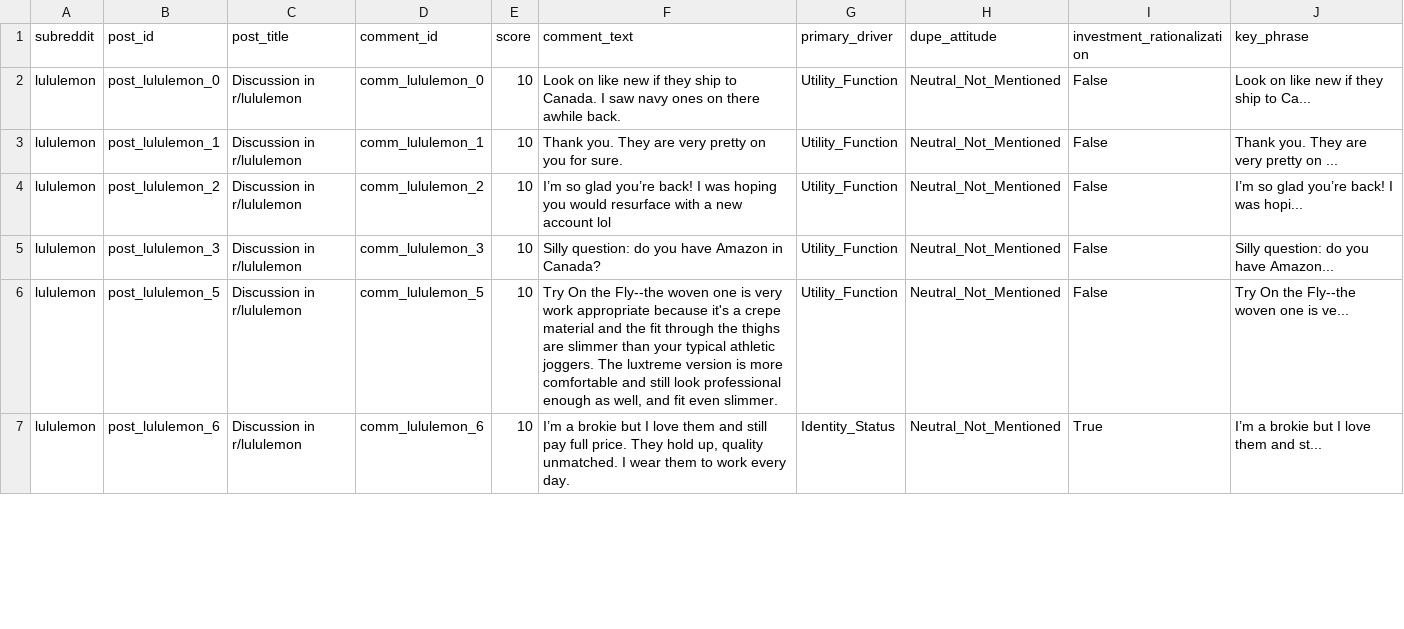
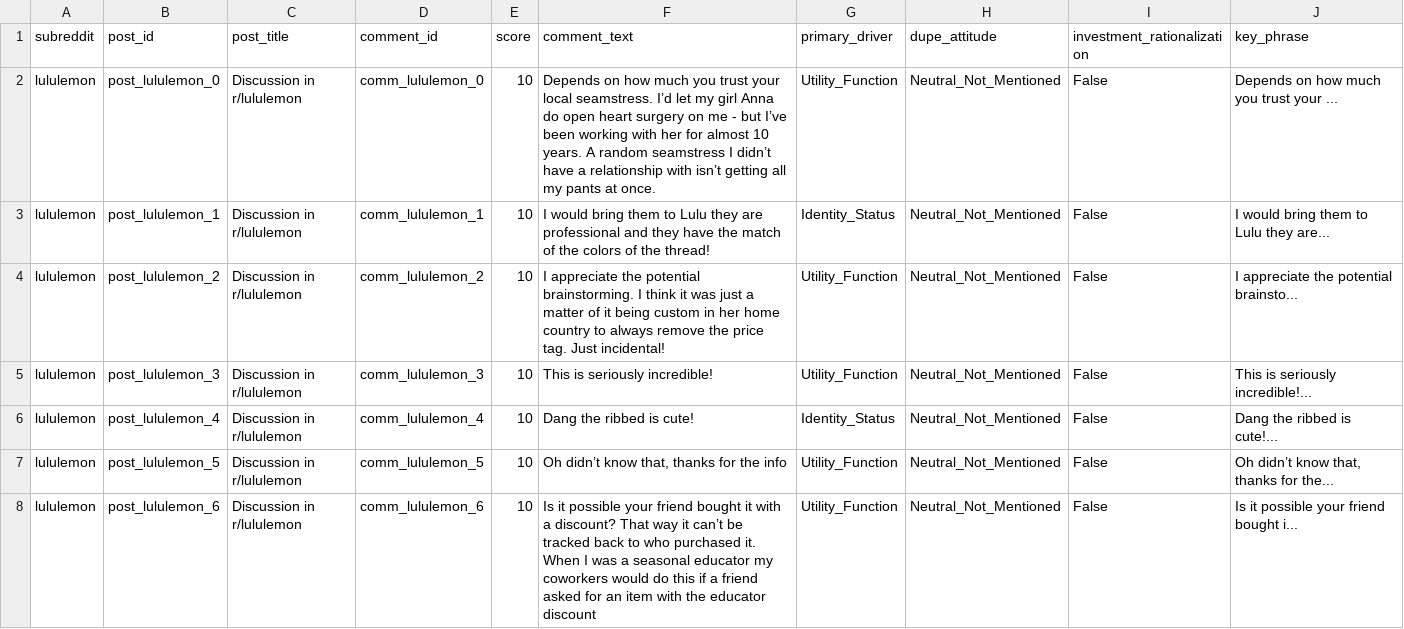
Before and after one commit to michzellez-dot/brand-moat-intelligence-engine, a CSV file: reddit_brand_comments_classified.csv, drawn as a sheet; only a part is shown; the diff covers the shown part only.

```diff
--- a/reddit_brand_comments_classified.csv
+++ b/reddit_brand_comments_classified.csv
@@ -1,7 +1,8 @@
 subreddit,post_id,post_title,comment_id,score,comment_text,primary_driver,dupe_attitude,investment_rationalization,key_phrase
-lululemon,post_lululemon_0,Discussion in r/lululemon,comm_lululemon_0,10,Look on like new if they ship to Canada. I saw navy ones on there awhile back. ,Utility_Function,Neutral_Not_Mentioned,False,Look on like new if they ship to Ca...
-lululemon,post_lululemon_1,Discussion in r/lululemon,comm_lululemon_1,10,Thank you. They are very pretty on you for sure.,Utility_Function,Neutral_Not_Mentioned,False,Thank you. They are very pretty on ...
-lululemon,post_lululemon_2,Discussion in r/lululemon,comm_lululemon_2,10,I’m so glad you’re back! I was hoping you would resurface with a new account lol,Utility_Function,Neutral_Not_Mentioned,False,I’m so glad you’re back! I was hopi...
-lululemon,post_lululemon_3,Discussion in r/lululemon,comm_lululemon_3,10,Silly question:  do you have Amazon in Canada?,Utility_Function,Neutral_Not_Mentioned,False,Silly question:  do you have Amazon...
-lululemon,post_lululemon_5,Discussion in r/lululemon,comm_lululemon_5,10,"Try On the Fly--the woven one is very work appropriate because it's a crepe material and the fit through the thighs are slimmer than your typical athletic joggers. The luxtreme version is more comfortable and still look professional enough as well, and fit even slimmer.",Utility_Function,Neutral_Not_Mentioned,False,Try On the Fly--the woven one is ve...
-lululemon,post_lululemon_6,Discussion in r/lululemon,comm_lululemon_6,10,"I’m a brokie but I love them and still pay full price. They hold up, quality unmatched. I wear them to work every day. ",Identity_Status,Neutral_Not_Mentioned,True,I’m a brokie but I love them and st...
+lululemon,post_lululemon_0,Discussion in r/lululemon,comm_lululemon_0,10,Depends on how much you trust your local seamstress. I’d let my girl Anna do open heart surgery on me - but I’ve been working with her for almost 10 years. A random seamstress I didn’t have a relationship with isn’t getting all my pants at once. ,Utility_Function,Neutral_Not_Mentioned,False,Depends on how much you trust your ...
+lululemon,post_lululemon_1,Discussion in r/lululemon,comm_lululemon_1,10,I would bring them to Lulu they are professional and they have the match of the colors of the thread!,Identity_Status,Neutral_Not_Mentioned,False,I would bring them to Lulu they are...
+lululemon,post_lululemon_2,Discussion in r/lululemon,comm_lululemon_2,10,I appreciate the potential brainstorming. I think it was just a matter of it being custom in her home country to always remove the price tag. Just incidental!,Utility_Function,Neutral_Not_Mentioned,False,I appreciate the potential brainsto...
+lululemon,post_lululemon_3,Discussion in r/lululemon,comm_lululemon_3,10,This is seriously incredible!,Utility_Function,Neutral_Not_Mentioned,False,This is seriously incredible!...
+lululemon,post_lululemon_4,Discussion in r/lululemon,comm_lululemon_4,10,Dang the ribbed is cute!,Identity_Status,Neutral_Not_Mentioned,False,Dang the ribbed is cute!...
+lululemon,post_lululemon_5,Discussion in r/lululemon,comm_lululemon_5,10,"Oh didn’t know that, thanks for the info",Utility_Function,Neutral_Not_Mentioned,False,"Oh didn’t know that, thanks for the..."
+lululemon,post_lululemon_6,Discussion in r/lululemon,comm_lululemon_6,10,Is it possible your friend bought it with a discount? That way it can’t be tracked back to who purchased it. When I was a seasonal educator my coworkers would do this if a friend asked for an item with the educator discount ,Utility_Function,Neutral_Not_Mentioned,False,Is it possible your friend bought i...
```
Also changed, not shown: 1 removed row and 72 edited cells elsewhere in this file, reddit_brand_comments.csv, 2 other files.
